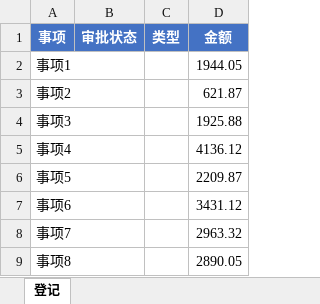
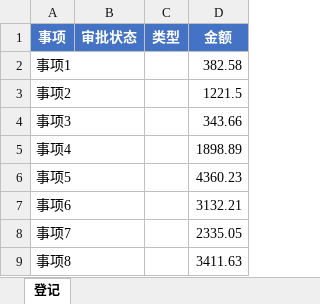
Before and after one commit to inspiration233/inspiration-, an Excel workbook: 测试集/边缘情况/下拉列表.xlsx, sheet 登记, drawn as a sheet; values as stored, in another font and other column widths than the file's, no borders; the diff names each change by its address in the sheet, - before the commit and + after, or states it on an @@ line.

```diff
--- a/测试集/边缘情况/下拉列表.xlsx (sheet 登记)
+++ b/测试集/边缘情况/下拉列表.xlsx (sheet 登记)
-D2 (金额): 1944.05
+D2 (金额): 382.58
-D3 (金额): 621.87
+D3 (金额): 1221.5
-D4 (金额): 1925.88
+D4 (金额): 343.66
-D5 (金额): 4136.12
+D5 (金额): 1898.89
-D6 (金额): 2209.87
+D6 (金额): 4360.23
-D7 (金额): 3431.12
+D7 (金额): 3132.21
-D8 (金额): 2963.32
+D8 (金额): 2335.05
-D9 (金额): 2890.05
+D9 (金额): 3411.63
```
Also changed, not shown: 测试集/边缘情况/双行表头.xlsx, 测试集/边缘情况/序号空行.xlsx, 39 other files.
